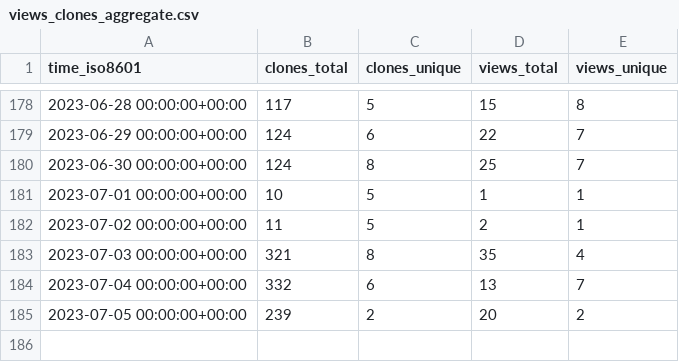
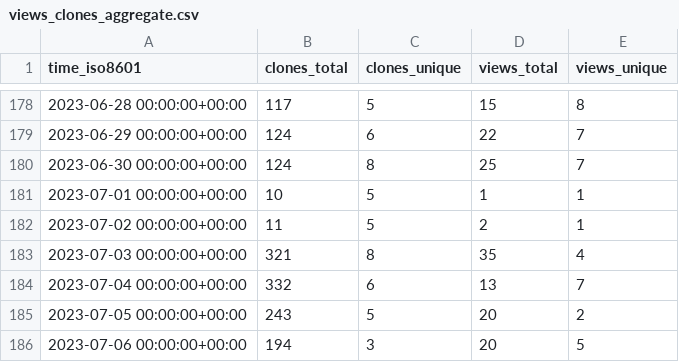
Before and after one commit to jongpie/ApexUUID, a CSV file: jongpie/ApexUUID/ghrs-data/views_clones_aggregate.csv, drawn as a sheet; only a part is shown, gaps mark what is left out.

```diff
--- a/jongpie/ApexUUID/ghrs-data/views_clones_aggregate.csv
+++ b/jongpie/ApexUUID/ghrs-data/views_clones_aggregate.csv
@@ -184,2 +184,3 @@ time_iso8601,clones_total,clones_unique,views_total,views_unique
 2023-07-04 00:00:00+00:00,332,6,13,7
-2023-07-05 00:00:00+00:00,239,2,20,2
+2023-07-05 00:00:00+00:00,243,5,20,2
+2023-07-06 00:00:00+00:00,194,3,20,5
```
Also changed, not shown: 1 other file.
